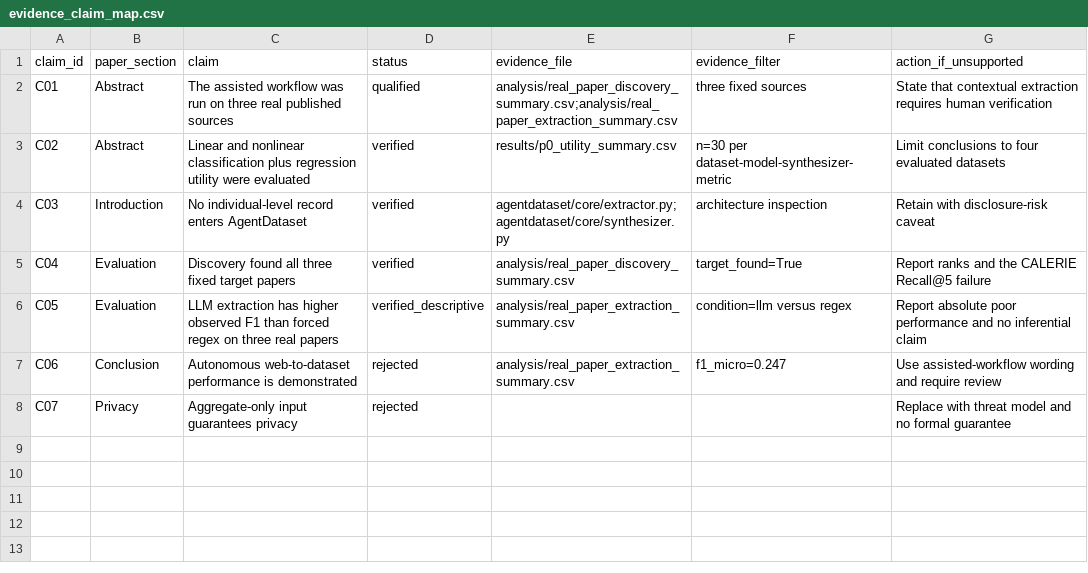
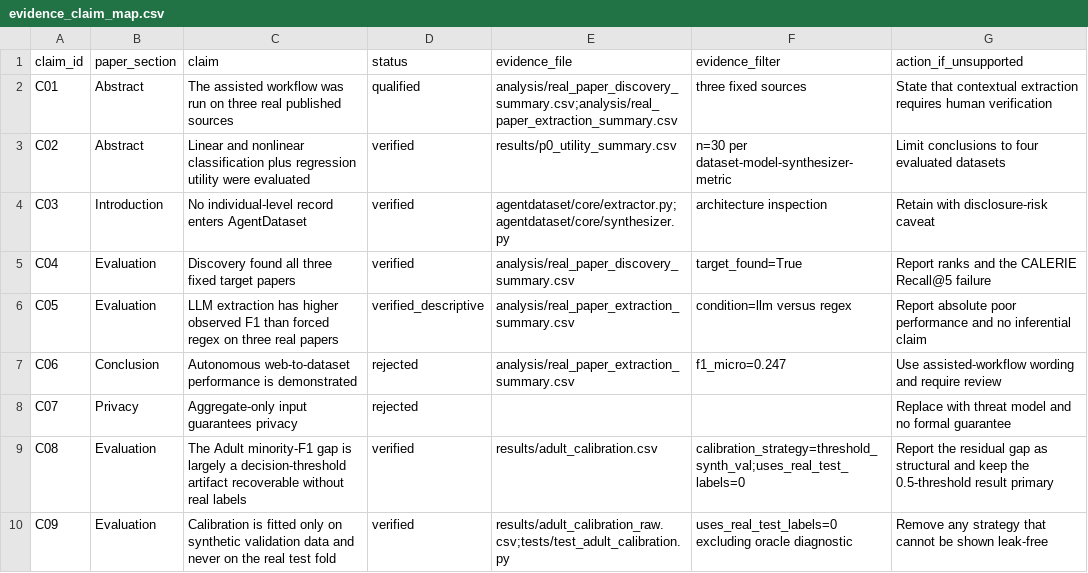
Before and after one commit to attabeezy/agentdataset, a CSV file: analysis/evidence_claim_map.csv, drawn as a sheet.

Commit message:
data: 30-seed Adult calibration results and writeup
Raw seed-level rows, bootstrap summary, and run manifest for the calibration
study, plus the PROJECT.md 9.5 closeout, results/README.md documentation, two
new evidence-map claims, and the paper text staged for AuthorKit27.

Headline: threshold selection on synthetic validation data cuts AgentDataset's
LR minority-F1 deficit from -.161 to -.008 and HGB's from -.227 to -.032, while
Platt and isotonic maps at the default threshold recover nothing. The oracle
bound leaves HGB -.025 below TRTR, matching its ROC-AUC loss, so that residual
is structural rather than a threshold effect.

uncalibrated_full_fit reproduces the P0 protocol and reconciles exactly against
results/p0_utility_summary.csv.

```diff
--- a/analysis/evidence_claim_map.csv
+++ b/analysis/evidence_claim_map.csv
@@ -8 +8,3 @@ C06,Conclusion,Autonomous web-to-dataset performance is demonstrated,rejected,an
 C07,Privacy,Aggregate-only input guarantees privacy,rejected,,,Replace with threat model and no formal guarantee
+C08,Evaluation,The Adult minority-F1 gap is largely a decision-threshold artifact recoverable without real labels,verified,results/adult_calibration.csv,calibration_strategy=threshold_synth_val;uses_real_test_labels=0,Report the residual gap as structural and keep the 0.5-threshold result primary
+C09,Evaluation,Calibration is fitted only on synthetic validation data and never on the real test fold,verified,results/adult_calibration_raw.csv;tests/test_adult_calibration.py,uses_real_test_labels=0 excluding oracle diagnostic,Remove any strategy that cannot be shown leak-free
```
Also changed, not shown: 6 other files.
